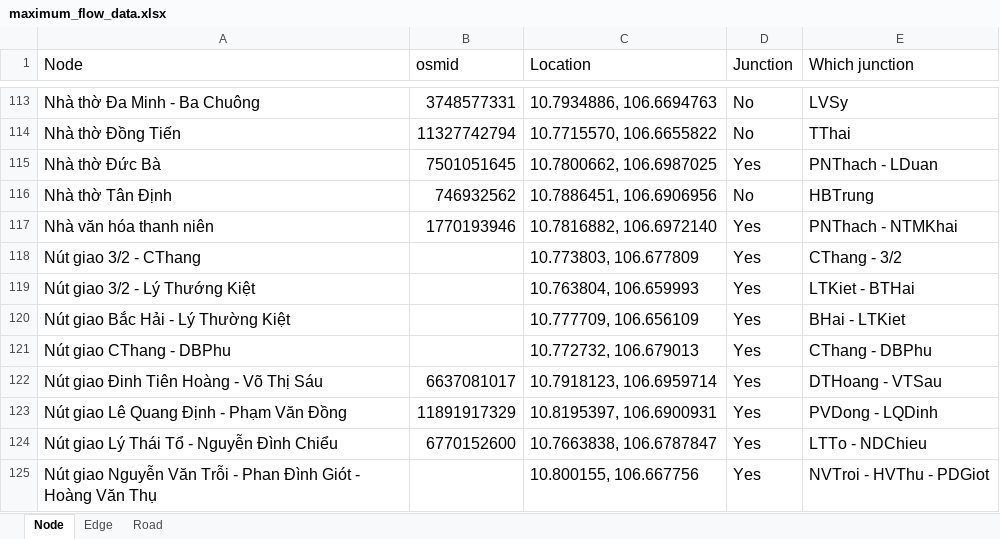
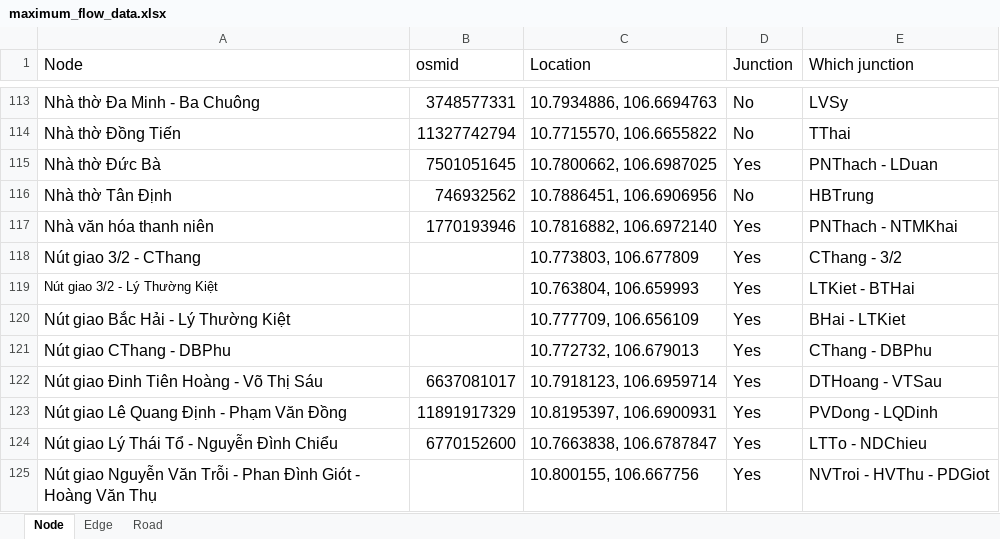
Before and after one commit to thanhnguyen257/cst-sdh-hk241-maximum-flow, an Excel workbook: database/maximum_flow_data.xlsx, sheet Node, drawn as a sheet; only a part is shown, gaps mark what is left out; values as stored, in another font and other column widths than the file's, no borders; charts and pictures not drawn; the diff names each change by its address in the sheet, - before the commit and + after, or states it on an @@ line.

```diff
--- a/database/maximum_flow_data.xlsx (sheet Node)
+++ b/database/maximum_flow_data.xlsx (sheet Node)
-A119 (Node): Nút giao 3/2 - Lý Thướng Kiệt
+A119 (Node): Nút giao 3/2 - Lý Thường Kiệt
@@ A119 text size: smaller @@
```
Also changed, not shown: sheet Edge, 4 other files.
